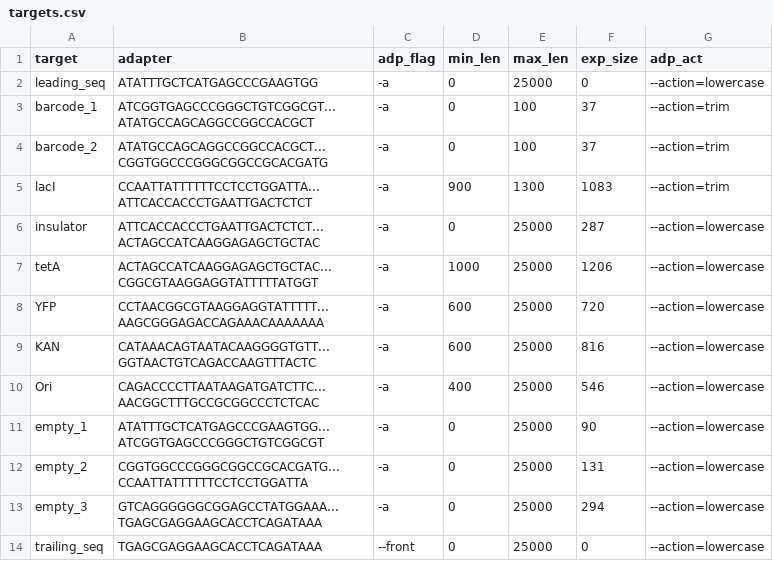
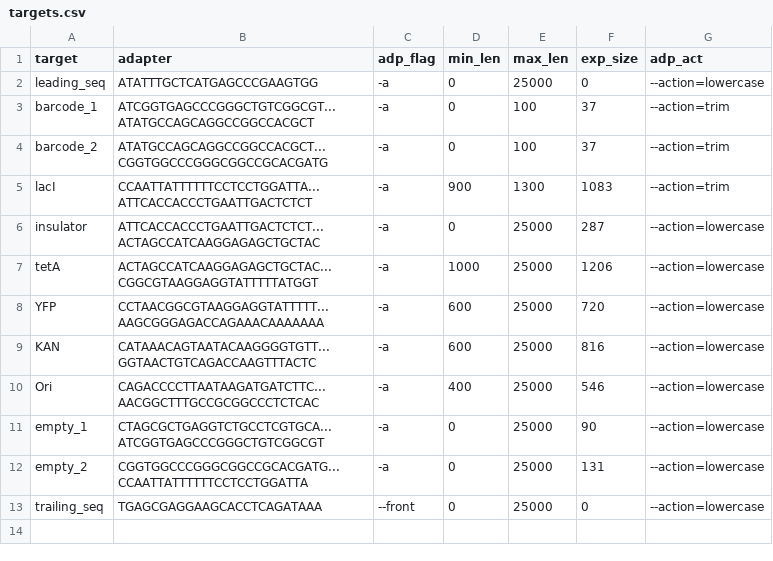
Before and after one commit to nate-d-olson/engineering-bio-lacI-landscape, a CSV file: targets.csv, drawn as a sheet.

Commit message:
Adjust adaptor sequences for "empty" sequences

```diff
--- a/targets.csv
+++ b/targets.csv
@@ -10,5 +10,4 @@ KAN,CATAAACAGTAATACAAGGGGTGTT...GGTAACTGTCAGACCAAGTTTACTC,-a,600,25000,816,--act
 Ori,CAGACCCCTTAATAAGATGATCTTC...AACGGCTTTGCCGCGGCCCTCTCAC,-a,400,25000,546,--action=lowercase
-empty_1,ATATTTGCTCATGAGCCCGAAGTGG...ATCGGTGAGCCCGGGCTGTCGGCGT,-a,0,25000,90,--action=lowercase
+empty_1,CTAGCGCTGAGGTCTGCCTCGTGCA...ATCGGTGAGCCCGGGCTGTCGGCGT,-a,0,25000,90,--action=lowercase
 empty_2,CGGTGGCCCGGGCGGCCGCACGATG...CCAATTATTTTTTCCTCCTGGATTA,-a,0,25000,131,--action=lowercase
-empty_3,GTCAGGGGGGCGGAGCCTATGGAAA...TGAGCGAGGAAGCACCTCAGATAAA,-a,0,25000,294,--action=lowercase
 trailing_seq,TGAGCGAGGAAGCACCTCAGATAAA,--front,0,25000,0,--action=lowercase
```
